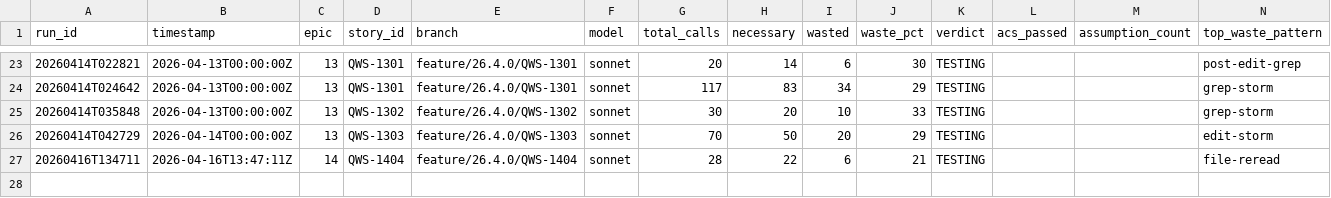
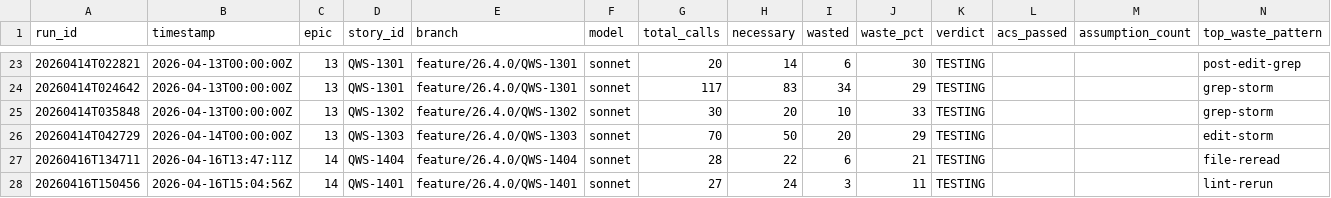
Before and after one commit to william-burks/QuantWorkstation, a CSV file: docs/agent-metrics/lead_engineer_runs.csv, drawn as a sheet; only a part is shown, gaps mark what is left out; the diff names each change by its address in the sheet, - before the commit and + after, or states it on an @@ line.

```diff
--- a/docs/agent-metrics/lead_engineer_runs.csv
+++ b/docs/agent-metrics/lead_engineer_runs.csv
+row 28: 20260416T150456 | 2026-04-16T15:04:56Z | 14 | QWS-1401 | feature/26.4.0/QWS-1401 | sonnet | 27 | 24 | 3 | 11 | TESTING |  |  | lint-rerun
```
Also changed, not shown: 3 other files.
